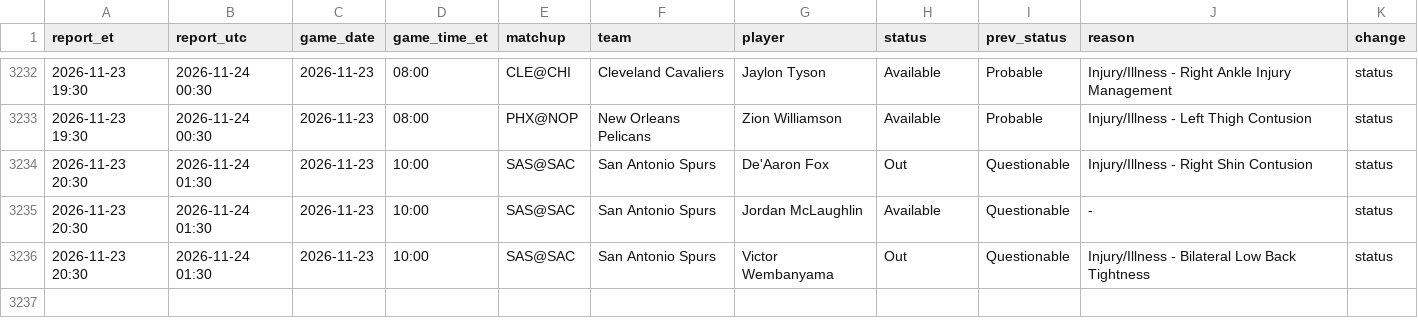
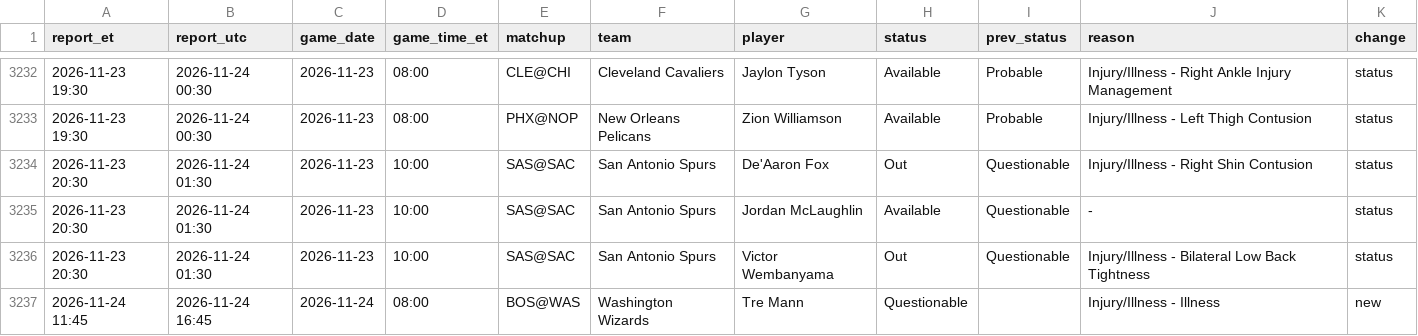
Before and after one commit to kanyewestlover55/beat_ye_bookie, a CSV file: data/injuries/status_changes_2026-27.csv, drawn as a sheet; only a part is shown, gaps mark what is left out.

```diff
--- a/data/injuries/status_changes_2026-27.csv
+++ b/data/injuries/status_changes_2026-27.csv
@@ -3236 +3236,2 @@ report_et,report_utc,game_date,game_time_et,matchup,team,player,status,prev_stat
 2026-11-23 20:30,2026-11-24 01:30,2026-11-23,10:00,SAS@SAC,San Antonio Spurs,Victor Wembanyama,Out,Questionable,Injury/Illness - Bilateral Low Back Tightness,status
+2026-11-24 11:45,2026-11-24 16:45,2026-11-24,08:00,BOS@WAS,Washington Wizards,Tre Mann,Questionable,,Injury/Illness - Illness,new
```
Also changed, not shown: data/injuries/reports_log.csv, 1 other file.
